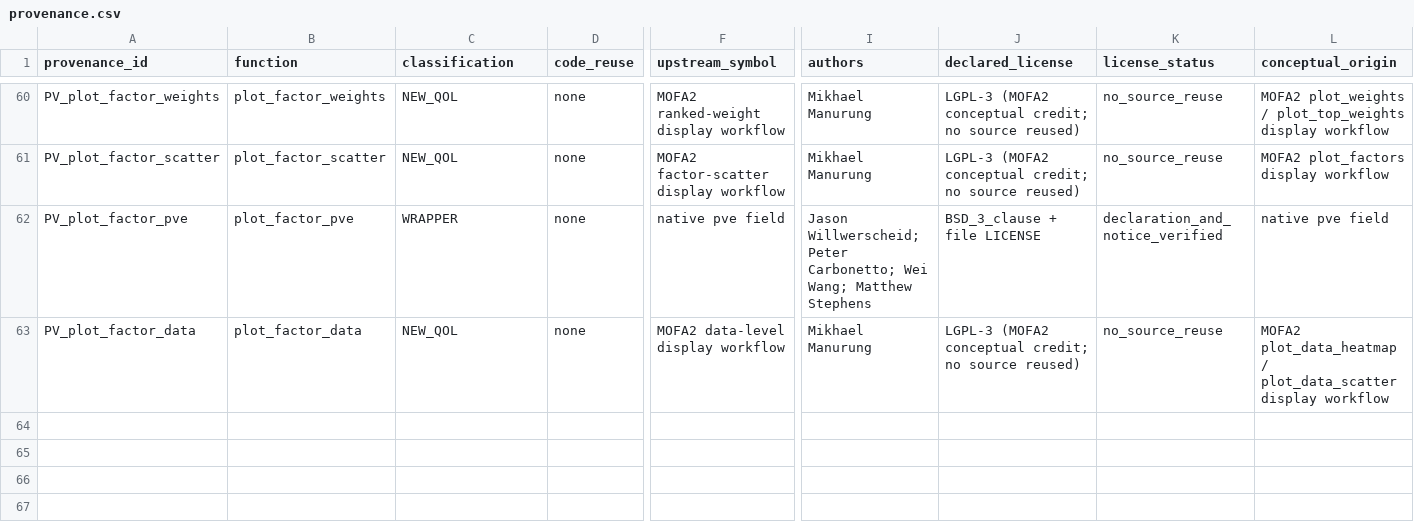
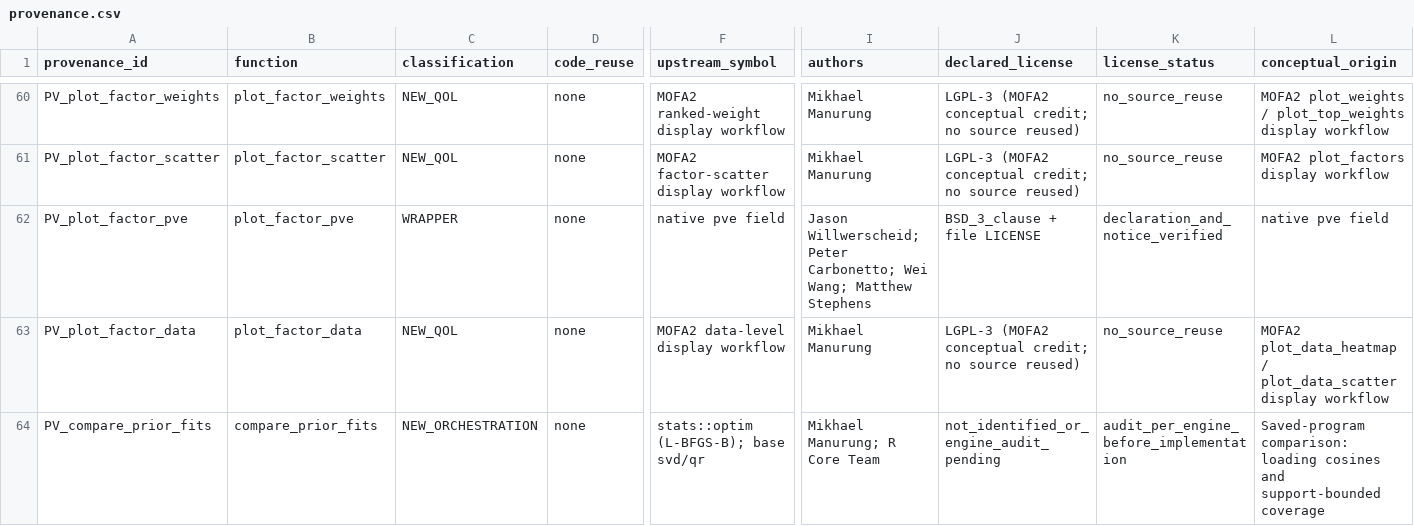
Before and after one commit to mdmanurung/flashier-utils, a CSV file: inst/provenance.csv, drawn as a sheet; only a part is shown, gaps mark what is left out; rows hold the shown columns only; the diff names each change by its address in the sheet, - before the commit and + after, or states it on an @@ line.

```diff
--- a/inst/provenance.csv
+++ b/inst/provenance.csv
+row 64: PV_compare_prior_fits | compare_prior_fits | NEW_ORCHESTRATION | none | stats::optim (L-BFGS-B); base svd/qr | Mikhael Manurung; R Core Team | not_identified_or_engine_audit_pending | audit_per_engine_before_implementation | Saved-program comparison: loading cosines and support-bounded coverage
```
Also changed, not shown: 11 other files.
